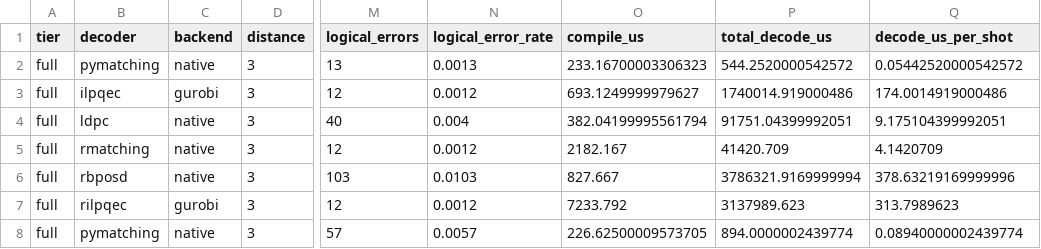
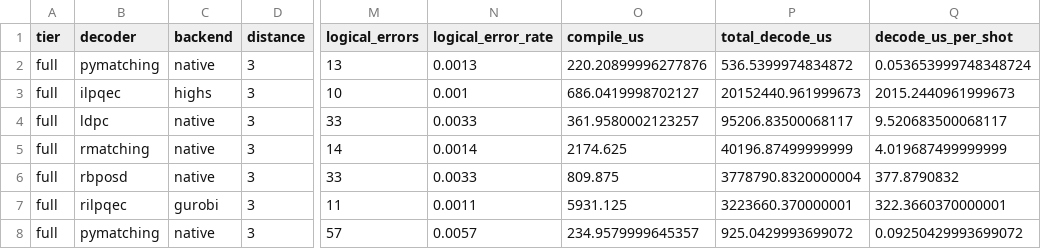
Before and after one commit to nzy1997/rust-qec, a CSV file: benchmarks/surface_decoder_compare/results/full/results.csv, drawn as a sheet; only a part is shown, gaps mark what is left out; the diff covers the shown part only; the diff names each change by its address in the sheet, - before the commit and + after, or states it on an @@ line.

```diff
--- a/benchmarks/surface_decoder_compare/results/full/results.csv
+++ b/benchmarks/surface_decoder_compare/results/full/results.csv
-O2 (compile_us): 233.16700003306323
+O2 (compile_us): 220.20899996277876
-P2 (total_decode_us): 544.2520000542572
+P2 (total_decode_us): 536.5399974834872
-Q2 (decode_us_per_shot): 0.05442520000542572
+Q2 (decode_us_per_shot): 0.053653999748348724
-C3 (backend): gurobi
+C3 (backend): highs
-M3 (logical_errors): 12
+M3 (logical_errors): 10
-N3 (logical_error_rate): 0.0012
+N3 (logical_error_rate): 0.001
-O3 (compile_us): 693.1249999979627
+O3 (compile_us): 686.0419998702127
-P3 (total_decode_us): 1740014.919000486
+P3 (total_decode_us): 20152440.961999673
-Q3 (decode_us_per_shot): 174.0014919000486
+Q3 (decode_us_per_shot): 2015.2440961999673
-M4 (logical_errors): 40
+M4 (logical_errors): 33
-N4 (logical_error_rate): 0.004
+N4 (logical_error_rate): 0.0033
-O4 (compile_us): 382.04199995561794
+O4 (compile_us): 361.9580002123257
-P4 (total_decode_us): 91751.04399992051
+P4 (total_decode_us): 95206.83500068117
-Q4 (decode_us_per_shot): 9.175104399992051
+Q4 (decode_us_per_shot): 9.520683500068117
-M5 (logical_errors): 12
+M5 (logical_errors): 14
-N5 (logical_error_rate): 0.0012
+N5 (logical_error_rate): 0.0014
-O5 (compile_us): 2182.167
+O5 (compile_us): 2174.625
-P5 (total_decode_us): 41420.709
+P5 (total_decode_us): 40196.87499999999
-Q5 (decode_us_per_shot): 4.1420709
+Q5 (decode_us_per_shot): 4.019687499999999
-M6 (logical_errors): 103
+M6 (logical_errors): 33
-N6 (logical_error_rate): 0.0103
+N6 (logical_error_rate): 0.0033
-O6 (compile_us): 827.667
+O6 (compile_us): 809.875
-P6 (total_decode_us): 3786321.9169999994
+P6 (total_decode_us): 3778790.8320000004
-Q6 (decode_us_per_shot): 378.63219169999996
+Q6 (decode_us_per_shot): 377.8790832
-M7 (logical_errors): 12
+M7 (logical_errors): 11
-N7 (logical_error_rate): 0.0012
+N7 (logical_error_rate): 0.0011
-O7 (compile_us): 7233.792
+O7 (compile_us): 5931.125
-P7 (total_decode_us): 3137989.623
+P7 (total_decode_us): 3223660.370000001
-Q7 (decode_us_per_shot): 313.7989623
+Q7 (decode_us_per_shot): 322.3660370000001
-O8 (compile_us): 226.62500009573705
+O8 (compile_us): 234.9579999645357
-P8 (total_decode_us): 894.0000002439774
+P8 (total_decode_us): 925.0429993699072
-Q8 (decode_us_per_shot): 0.08940000002439774
+Q8 (decode_us_per_shot): 0.09250429993699072
```
Also changed, not shown: 158 edited cells elsewhere in this file, 12 other files.
